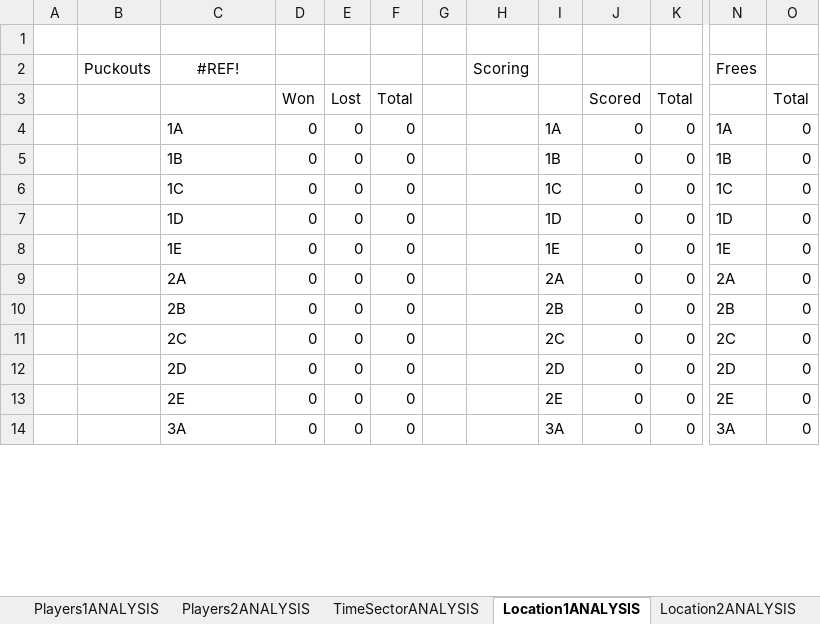
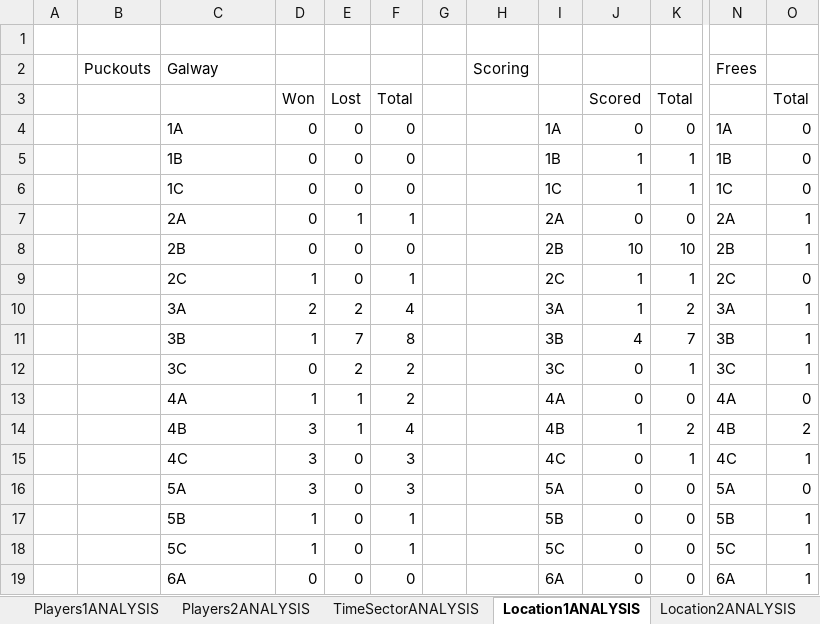
Before and after one commit to moynihanrory/matchreporter, an Excel workbook: matchreporter/templates/match-analysis-report-template.xlsx, sheet Location1ANALYSIS, drawn as a sheet; only a part is shown, gaps mark what is left out; values as stored, in another font and other column widths than the file's, no borders; removed rows and columns are numbered as before the commit, all else as after; rows hold the shown columns only; the diff covers the shown part only; the diff names each change by its address in the sheet, - before the commit and + after, or states it on an @@ line.

Commit message:
Bug fix and reflected location for sportscode

```diff
--- a/matchreporter/templates/match-analysis-report-template.xlsx (sheet Location1ANALYSIS)
+++ b/matchreporter/templates/match-analysis-report-template.xlsx (sheet Location1ANALYSIS)
-C2: #REF!
+C2: Galway
-C2 alignment: center
+C2 alignment: left
-J5:J6: 0
+J5:J6: 1
-K5:K6: 0
+K5:K6: 1
-row 7:  |  | 1D | 0 | 0 | 0 |  |  | 1D | 0 | 0 | 1D | 0
-row 8:  |  | 1E | 0 | 0 | 0 |  |  | 1E | 0 | 0 | 1E | 0
-E7: 0
+E7: 1
-F7: 0
+F7: 1
-O7:O8: 0
+O7:O8: 1
-J8: 0
+J8: 10
-K8: 0
+K8: 10
-D9: 0
+D9: 1
-F9: 0
+F9: 1
-J9: 0
+J9: 1
-K9: 0
+K9: 1
-row 12:  |  | 2D | 0 | 0 | 0 |  |  | 2D | 0 | 0 | 2D | 0
-row 13:  |  | 2E | 0 | 0 | 0 |  |  | 2E | 0 | 0 | 2E | 0
+row 10:  |  | 3A | 2 | 2 | 4 |  |  | 3A | 1 | 2 | 3A | 1
+row 11:  |  | 3B | 1 | 7 | 8 |  |  | 3B | 4 | 7 | 3B | 1
+row 12:  |  | 3C | 0 | 2 | 2 |  |  | 3C | 0 | 1 | 3C | 1
+row 13:  |  | 4A | 1 | 1 | 2 |  |  | 4A | 0 | 0 | 4A | 0
+row 14:  |  | 4B | 3 | 1 | 4 |  |  | 4B | 1 | 2 | 4B | 2
+row 15:  |  | 4C | 3 | 0 | 3 |  |  | 4C | 0 | 1 | 4C | 1
+row 16:  |  | 5A | 3 | 0 | 3 |  |  | 5A | 0 | 0 | 5A | 0
+row 17:  |  | 5B | 1 | 0 | 1 |  |  | 5B | 0 | 0 | 5B | 1
+row 18:  |  | 5C | 1 | 0 | 1 |  |  | 5C | 0 | 0 | 5C | 1
-C19: 3A
+C19: 6A
-I19: 3A
+I19: 6A
-N19: 3A
+N19: 6A
-O19: 0
+O19: 1
```
Also changed, not shown: 11 added rows, 12 removed rows and 13 edited cells elsewhere in this sheet, sheet Location2ANALYSIS, sheet TimeSectorANALYSIS, sheet Players2ANALYSIS, sheet Players1ANALYSIS, sheet MatchANALYSIS, sheet Scorecard, 1 more sheet, other sheet tabs, formulas that keep their value, charts or pictures, matchreporter/templates/sportscode-scorecard.xlsx, 5 other files.
